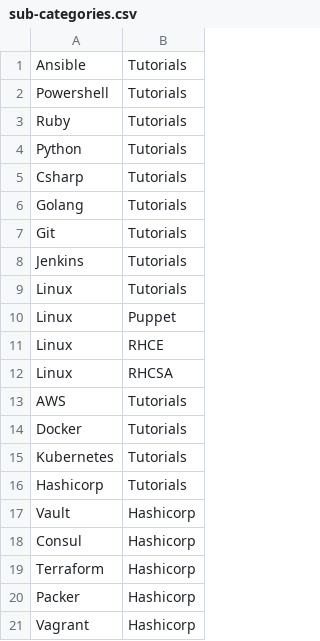
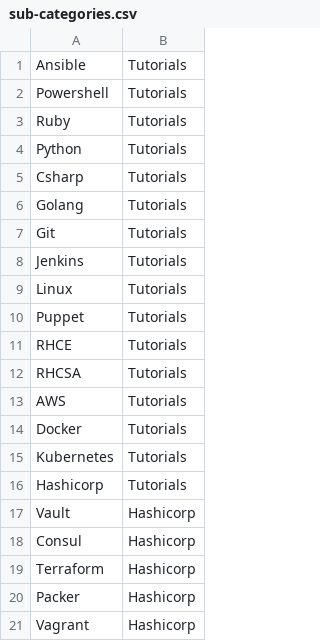
Before and after one commit to Sher-Chowdhury/dockerized_codingbee_wordpress_site, a CSV file: image_build_scripts/sub-categories.csv, drawn as a sheet.

```diff
--- a/image_build_scripts/sub-categories.csv
+++ b/image_build_scripts/sub-categories.csv
@@ -9,5 +9,5 @@ Jenkins,Tutorials
 Linux,Tutorials
-Linux,Puppet
-Linux,RHCE
-Linux,RHCSA
+Puppet,Tutorials
+RHCE,Tutorials
+RHCSA,Tutorials
 AWS,Tutorials
```
Also changed, not shown: 11 other files.
